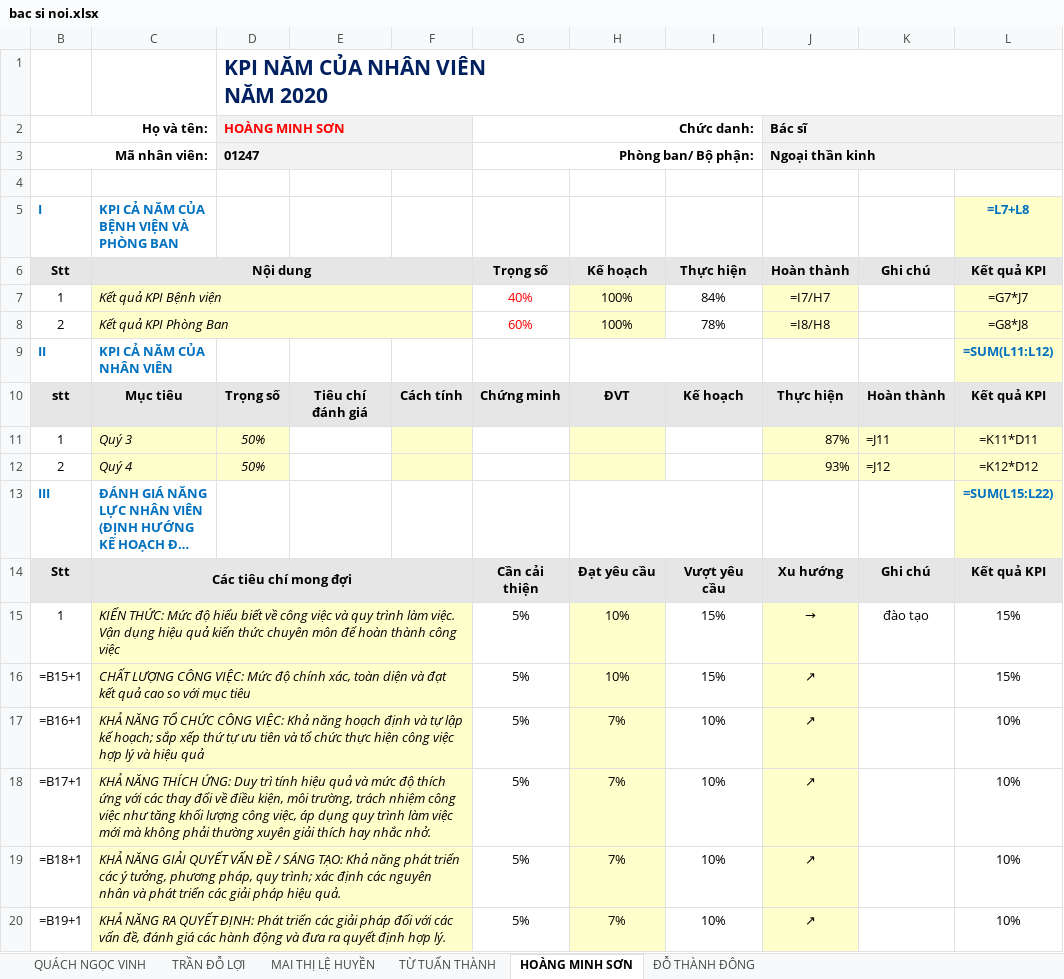
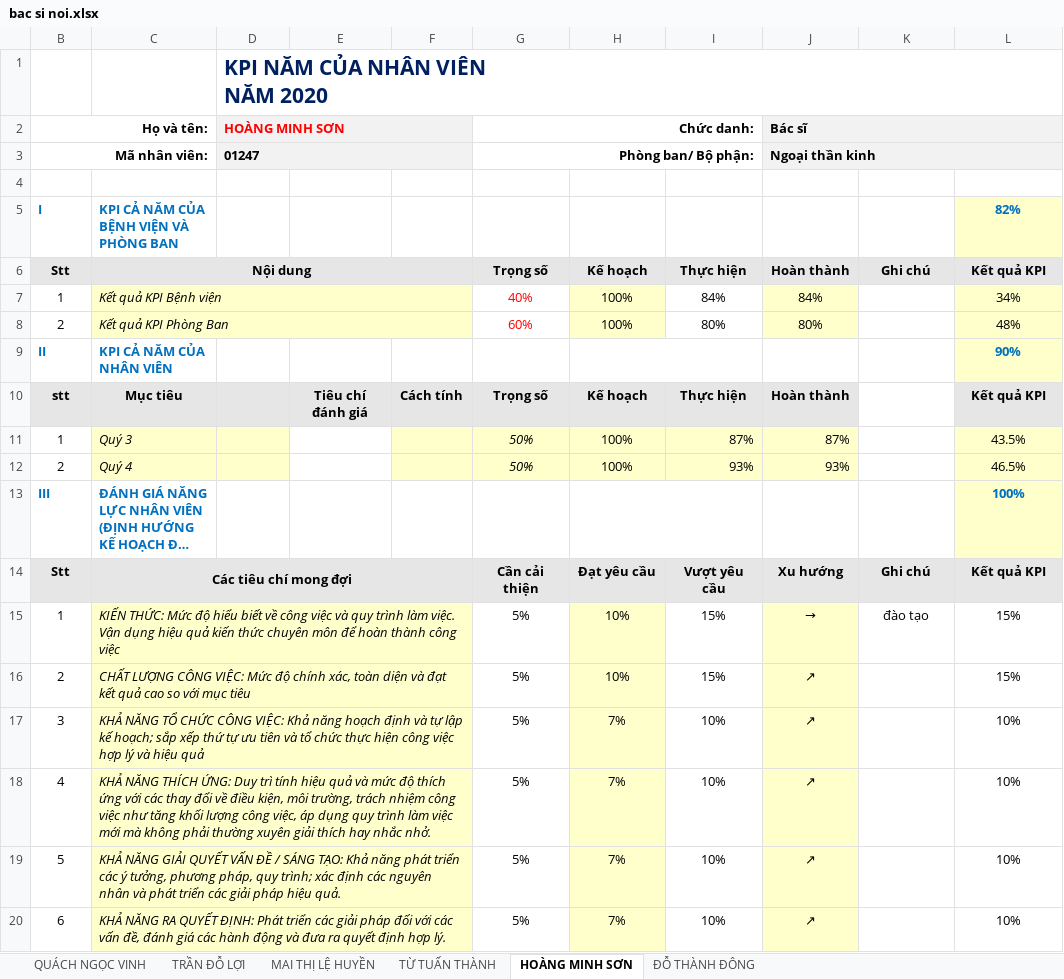
Before and after one commit to vuongkienthanh/stupud_kpi, an Excel workbook: kpi ca nhan/nam 2020/ketqua/bac si noi.xlsx, sheet HOÀNG MINH SƠN, drawn as a sheet; only a part is shown; long unchanged cells end in …; values as stored, in another font and other column widths than the file's, no borders; formulas without a stored value are shown as written; the diff covers the shown part only; the diff names each change by its address in the sheet, - before the commit and + after, or states it on an @@ line.

```diff
--- a/kpi ca nhan/nam 2020/ketqua/bac si noi.xlsx (sheet HOÀNG MINH SƠN)
+++ b/kpi ca nhan/nam 2020/ketqua/bac si noi.xlsx (sheet HOÀNG MINH SƠN)
-L5: =L7+L8
+L5: 82%
-J7: =I7/H7
+J7: 84%
-L7: =G7*J7
+L7: 34%
-I8: 78%
+I8: 80%
-J8: =I8/H8
+J8: 80%
-L8: =G8*J8
+L8: 48%
-L9: =SUM(L11:L12)
+L9: 90%
-D10: Trọng số
+D10: (empty)
-G10: Chứng minh
+G10: Trọng số
-H10: ĐVT
+H10: Kế hoạch
-I10: Kế hoạch
+I10: Thực hiện
-J10: Thực hiện
+J10: Hoàn thành
-K10: Hoàn thành
+K10: (empty)
-K10 fill: #E7E6E6
+K10 fill: none
-D11:D12: 50%
+D11:D12: (empty)
-G11:G12: (empty)
+G11:G12: 50%
-G11:G12 fill: none
+G11:G12 fill: #FFFFCC
-H11:H12: (empty)
+H11:H12: 100%
-I11: (empty)
+I11: 87%
-I11:I12 fill: none
+I11:I12 fill: #FFFFCC
-K11: =J11
+K11: (empty)
-K11:K12 fill: #FFFFCC
+K11:K12 fill: none
-L11: =K11*D11
+L11: 43.5%
-I12: (empty)
+I12: 93%
-K12: =J12
+K12: (empty)
-L12: =K12*D12
+L12: 46.5%
-L13: =SUM(L15:L22)
+L13: 100%
-B16: =B15+1
+B16: 2
-B17: =B16+1
+B17: 3
-B18: =B17+1
+B18: 4
-B19: =B18+1
+B19: 5
-B20: =B19+1
+B20: 6
```
Also changed, not shown: 1 removed row and 13 edited cells elsewhere in this sheet, sheet QUÁCH NGỌC VINH, sheet MAI THỊ LỆ HUYỀN, sheet TRẦN ĐỖ LỢI, sheet ĐỖ THÀNH ĐÔNG, sheet TỪ TUẤN THÀNH, formulas that keep their value, charts or pictures, kpi ca nhan/nam 2020/ketqua/bac si ngoai.xlsx, kpi ca nhan/nam 2020/ketqua/dieu duong.xlsx, 4 other files.
